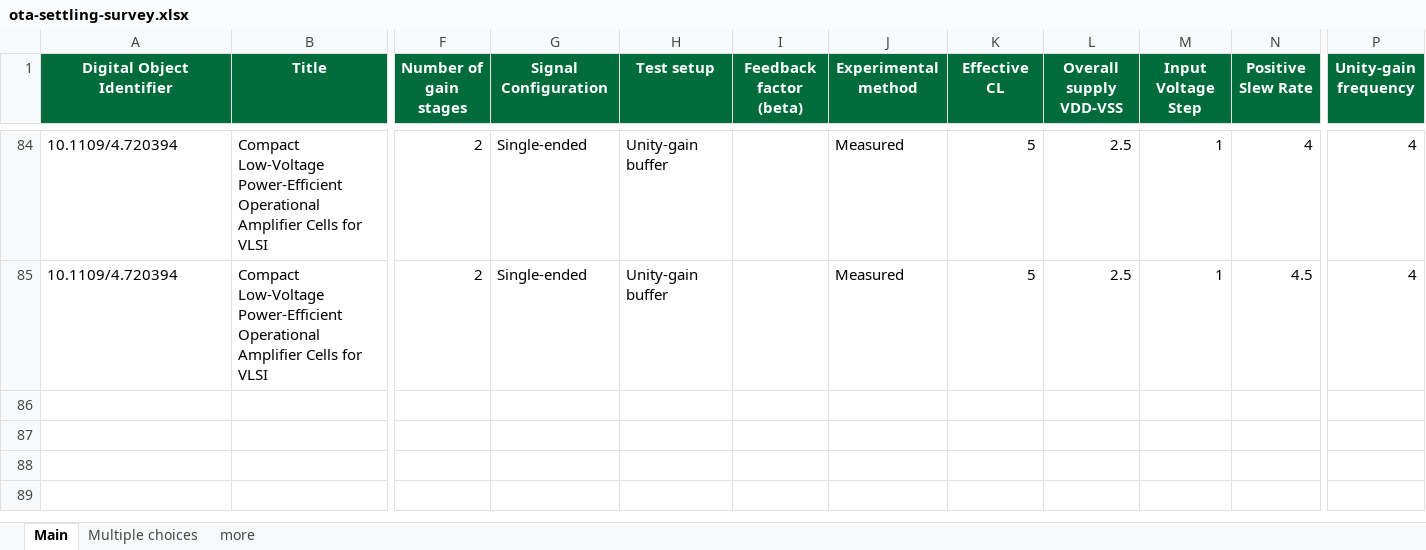
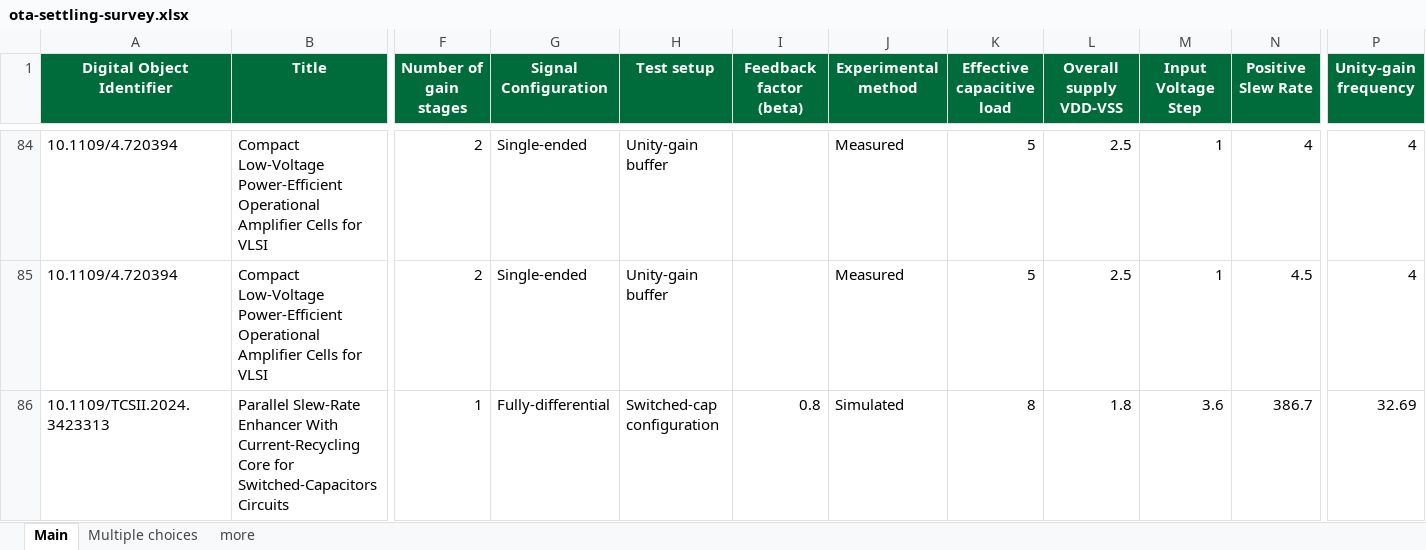
Before and after one commit to michele-dei/OTA-settling-survey, an Excel workbook: ota-settling-survey.xlsx, sheet Main, drawn as a sheet; only a part is shown, gaps mark what is left out; values as stored, in another font and other column widths than the file's, no borders; rows hold the shown columns only; the diff names each change by its address in the sheet, - before the commit and + after, or states it on an @@ line.

```diff
--- a/ota-settling-survey.xlsx (sheet Main)
+++ b/ota-settling-survey.xlsx (sheet Main)
-K1: Effective CL
+K1: Effective capacitive load
+row 86: 10.1109/TCSII.2024.3423313 | Parallel Slew-Rate Enhancer With Current-Recycling Core for Switched-Capacitors Circuits | 1 | Fully-differential | Switched-cap configuration | 0.8 | Simulated | 8 | 1.8 | 3.6 | 386.7 | 32.69
```
Also changed, not shown: 1 other file.
